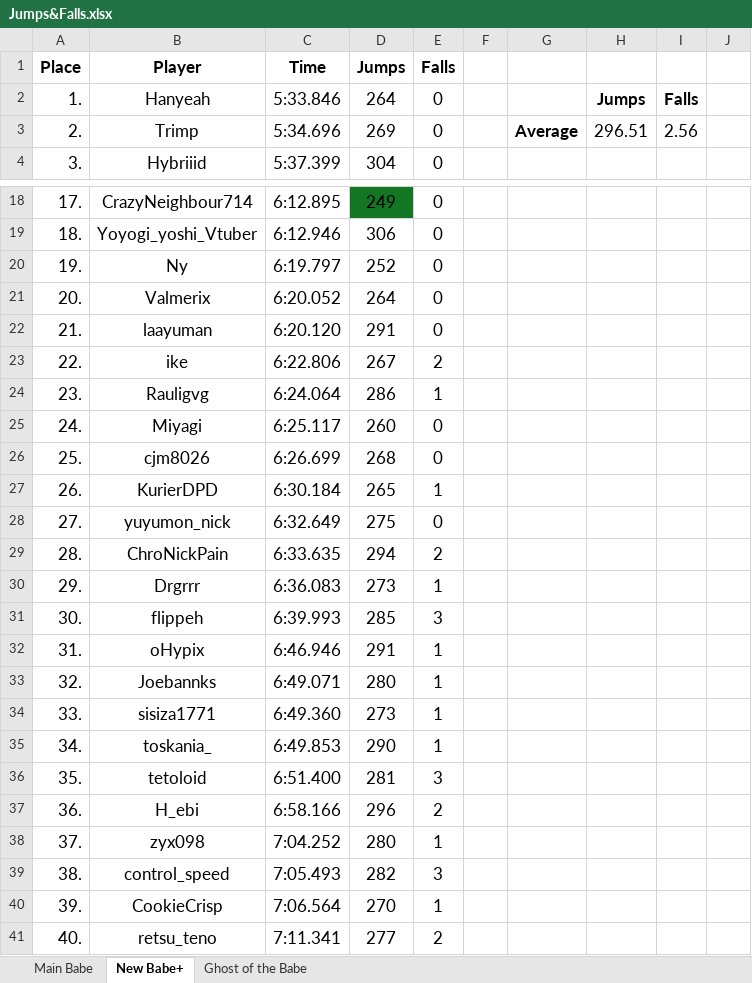
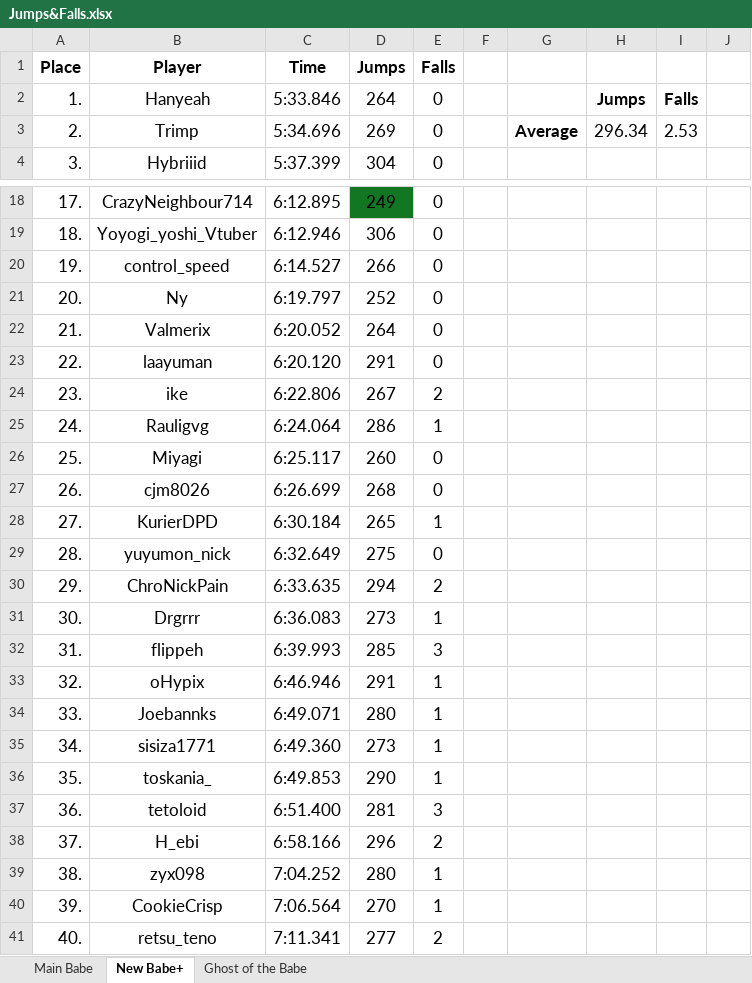
Before and after one commit to Rifre1/Jump-King-Statistics, an Excel workbook: Top100 Jumps&Falls/Jumps&Falls.xlsx, sheet New Babe+, drawn as a sheet; only a part is shown, gaps mark what is left out; values as stored, in another font and other column widths than the file's, no borders; removed rows and columns are numbered as before the commit, all else as after; the diff names each change by its address in the sheet, - before the commit and + after, or states it on an @@ line.

```diff
--- a/Top100 Jumps&Falls/Jumps&Falls.xlsx (sheet New Babe+)
+++ b/Top100 Jumps&Falls/Jumps&Falls.xlsx (sheet New Babe+)
-H3: 296.51
+H3: 296.34
-I3: 2.56
+I3: 2.53
-B20 (Player): Ny
+B20 (Player): control_speed
-C20 (Time): 6:19.797
+C20 (Time): 6:14.527
-D20 (Jumps): 252
+D20 (Jumps): 266
-B21 (Player): Valmerix
+B21 (Player): Ny
-C21 (Time): 6:20.052
+C21 (Time): 6:19.797
-D21 (Jumps): 264
+D21 (Jumps): 252
-B22 (Player): laayuman
+B22 (Player): Valmerix
-C22 (Time): 6:20.120
+C22 (Time): 6:20.052
-D22 (Jumps): 291
+D22 (Jumps): 264
+row 23: 22. | laayuman | 6:20.120 | 291 | 0
-A24 (Place): 22.
+A24 (Place): 23.
-A25 (Place): 23.
+A25 (Place): 24.
-A26 (Place): 24.
+A26 (Place): 25.
-A27 (Place): 25.
+A27 (Place): 26.
-A28 (Place): 26.
+A28 (Place): 27.
-A29 (Place): 27.
+A29 (Place): 28.
-A30 (Place): 28.
+A30 (Place): 29.
-A31 (Place): 29.
+A31 (Place): 30.
-A32 (Place): 30.
+A32 (Place): 31.
-A33 (Place): 31.
+A33 (Place): 32.
-A34 (Place): 32.
+A34 (Place): 33.
-A35 (Place): 33.
+A35 (Place): 34.
-A36 (Place): 34.
+A36 (Place): 35.
-A37 (Place): 35.
+A37 (Place): 36.
-A38 (Place): 36.
+A38 (Place): 37.
-A39 (Place): 37.
+A39 (Place): 38.
-row 39: 38. | control_speed | 7:05.493 | 282 | 3
```
Also changed, not shown: sheet Ghost of the Babe, 2 other files.
